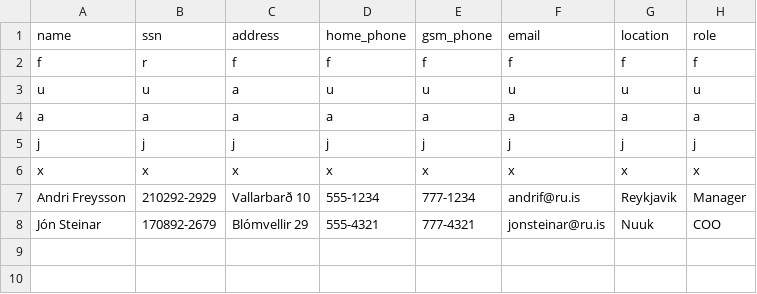
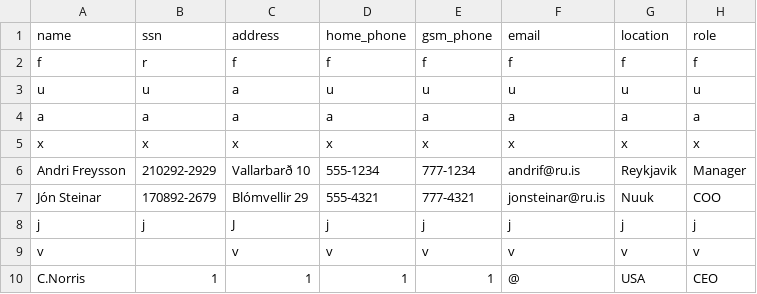
Before and after one commit to Boggi-Jones/Verklegt-Namskeid1, a CSV file: TheProgram/Data/data/Employee.csv, drawn as a sheet.

```diff
--- a/TheProgram/Data/data/Employee.csv
+++ b/TheProgram/Data/data/Employee.csv
@@ -4,3 +4,2 @@ u,u,a,u,u,u,u,u
 a,a,a,a,a,a,a,a
-j,j,j,j,j,j,j,j
 x,x,x,x,x,x,x,x
@@ -8 +7,4 @@ Andri Freysson,210292-2929,Vallarbarð 10,555-1234,777-1234,andrif@ru.is,Reykjav
 Jón Steinar,170892-2679,Blómvellir 29,555-4321,777-4321,jonsteinar@ru.is,Nuuk,COO
+j,j,J,j,j,j,j,j
+v,,v,v,v,v,v,v
+C.Norris,1,1,1,1,@,USA,CEO
```
Also changed, not shown: TheProgram/Data/data/Location.csv, TheProgram/Data/data/Vehicle.csv, 2 other files.
